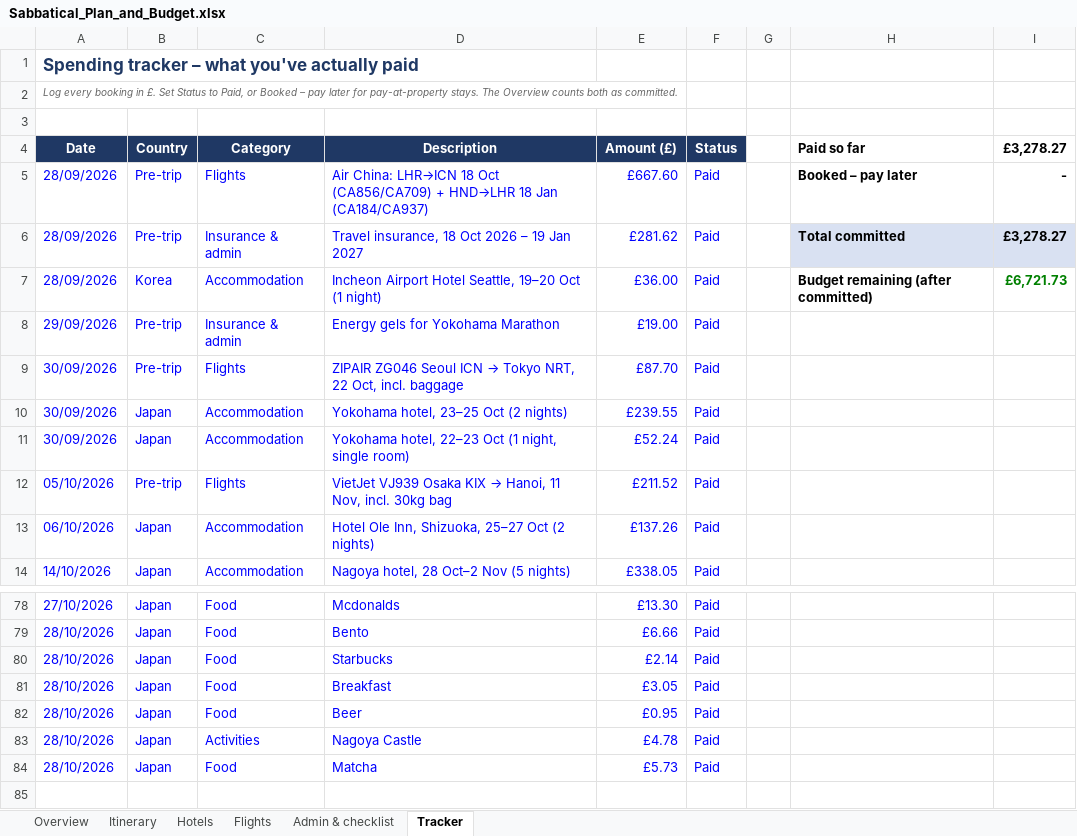
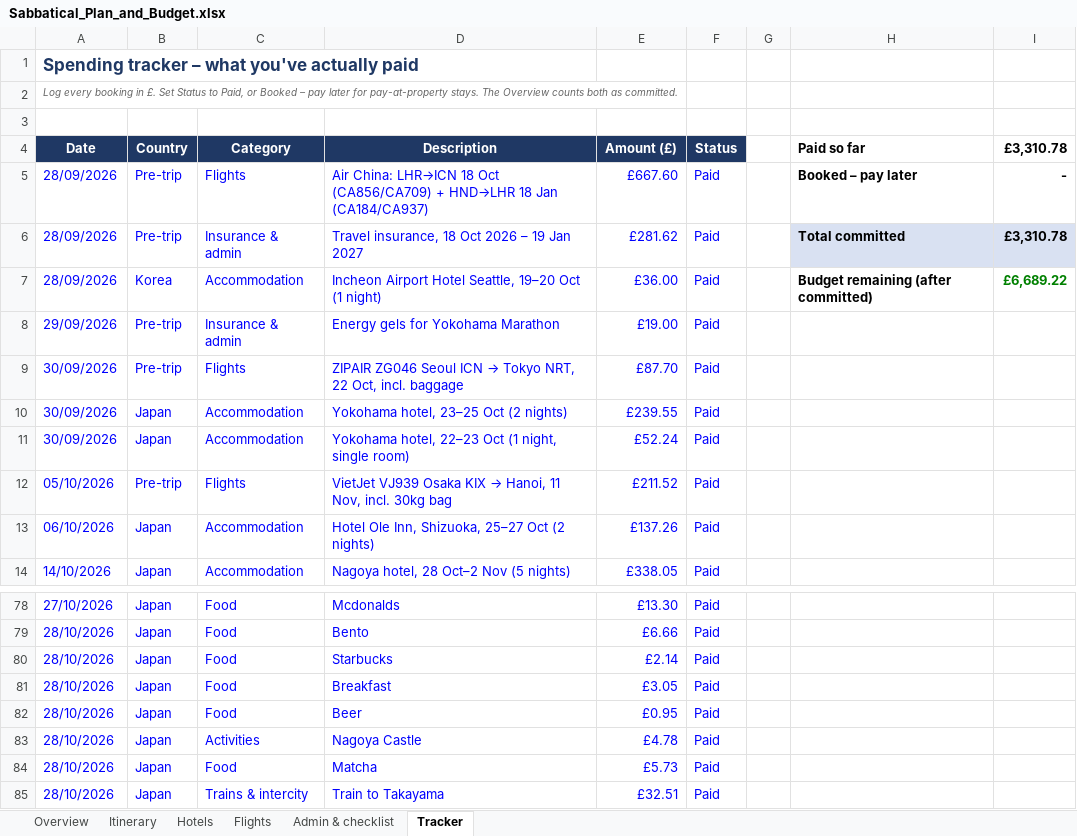
Before and after one commit to mhbae-dev/sabbatical-dashboard, an Excel workbook: Sabbatical_Plan_and_Budget.xlsx, sheet Tracker, drawn as a sheet; only a part is shown, gaps mark what is left out; values as stored, in another font and other column widths than the file's, no borders; the diff names each change by its address in the sheet, - before the commit and + after, or states it on an @@ line.

```diff
--- a/Sabbatical_Plan_and_Budget.xlsx (sheet Tracker)
+++ b/Sabbatical_Plan_and_Budget.xlsx (sheet Tracker)
-I4: £3,278.27
+I4: £3,310.78
-I6 (£3,310.78): £3,278.27
+I6 (£3,310.78): £3,310.78
-I7 (£3,310.78): £6,721.73
+I7 (£3,310.78): £6,689.22
+row 85: 28/10/2026 | Japan | Trains & intercity | Train to Takayama | £32.51 | Paid
```
Also changed, not shown: sheet Overview, hidden cells.
